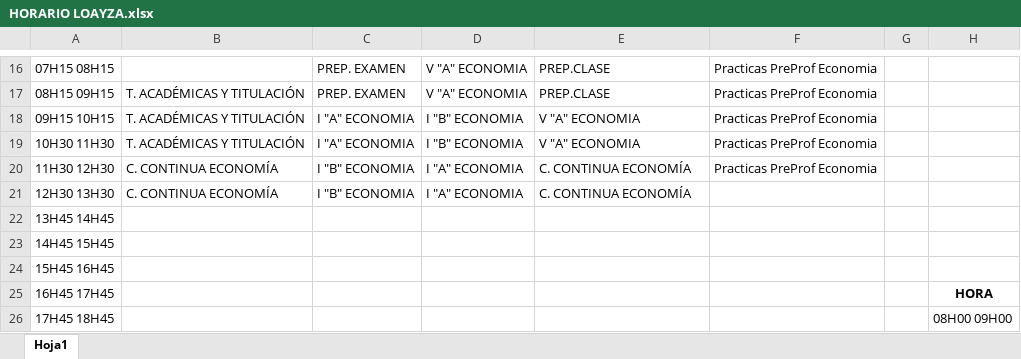
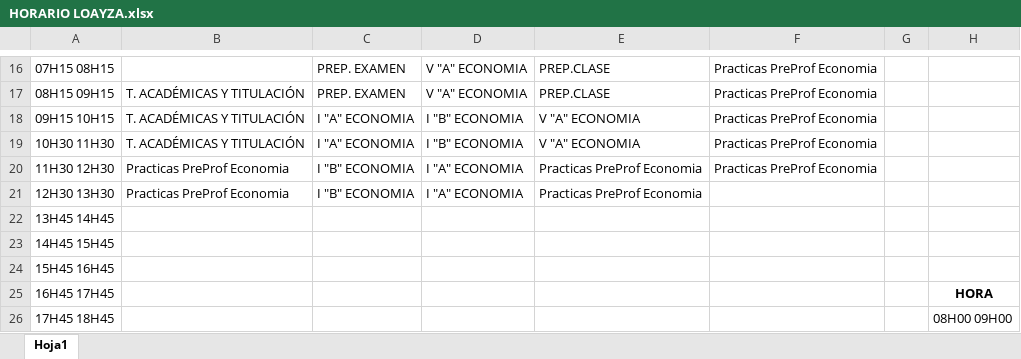
Before and after one commit to kleberloayzacastro/universidad, an Excel workbook: 2015-2016/HORARIO LOAYZA.xlsx, sheet Hoja1, drawn as a sheet; only a part is shown, gaps mark what is left out; values as stored, in another font and other column widths than the file's, no borders; the diff names each change by its address in the sheet, - before the commit and + after, or states it on an @@ line.

```diff
--- a/2015-2016/HORARIO LOAYZA.xlsx (sheet Hoja1)
+++ b/2015-2016/HORARIO LOAYZA.xlsx (sheet Hoja1)
-B20:B21: C. CONTINUA ECONOMÍA
+B20:B21: Practicas PreProf Economia
-E20:E21: C. CONTINUA ECONOMÍA
+E20:E21: Practicas PreProf Economia
```
Also changed, not shown: 52 other files.
